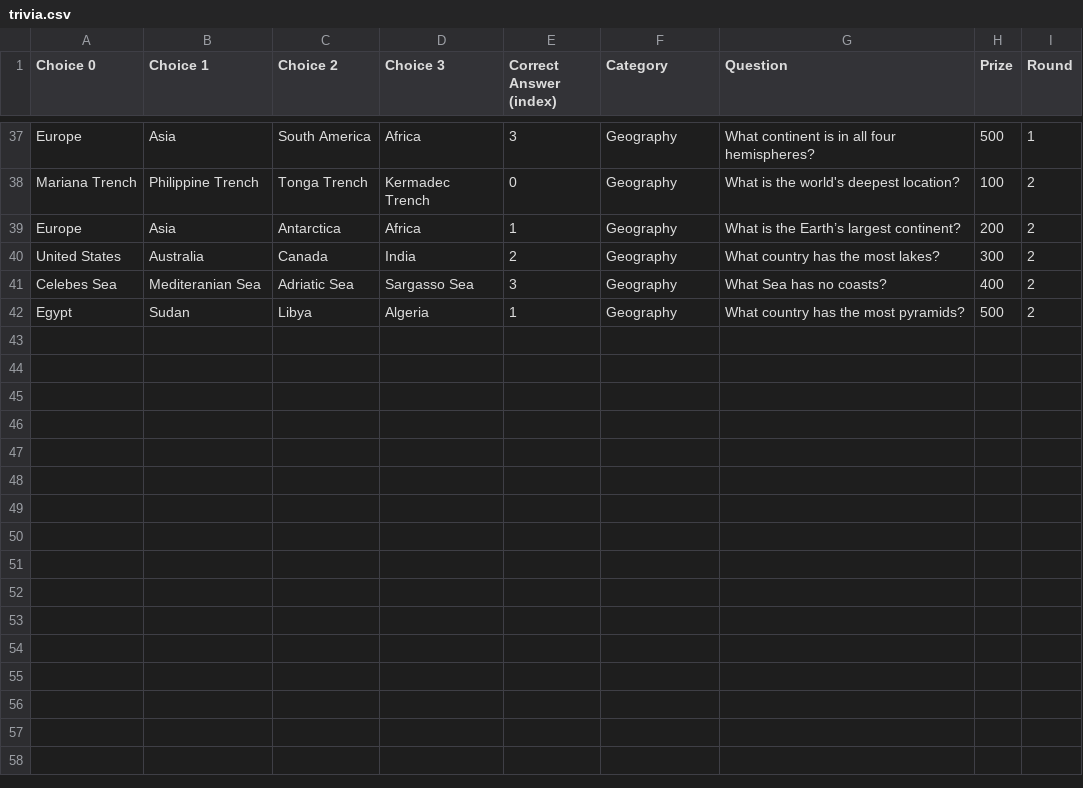
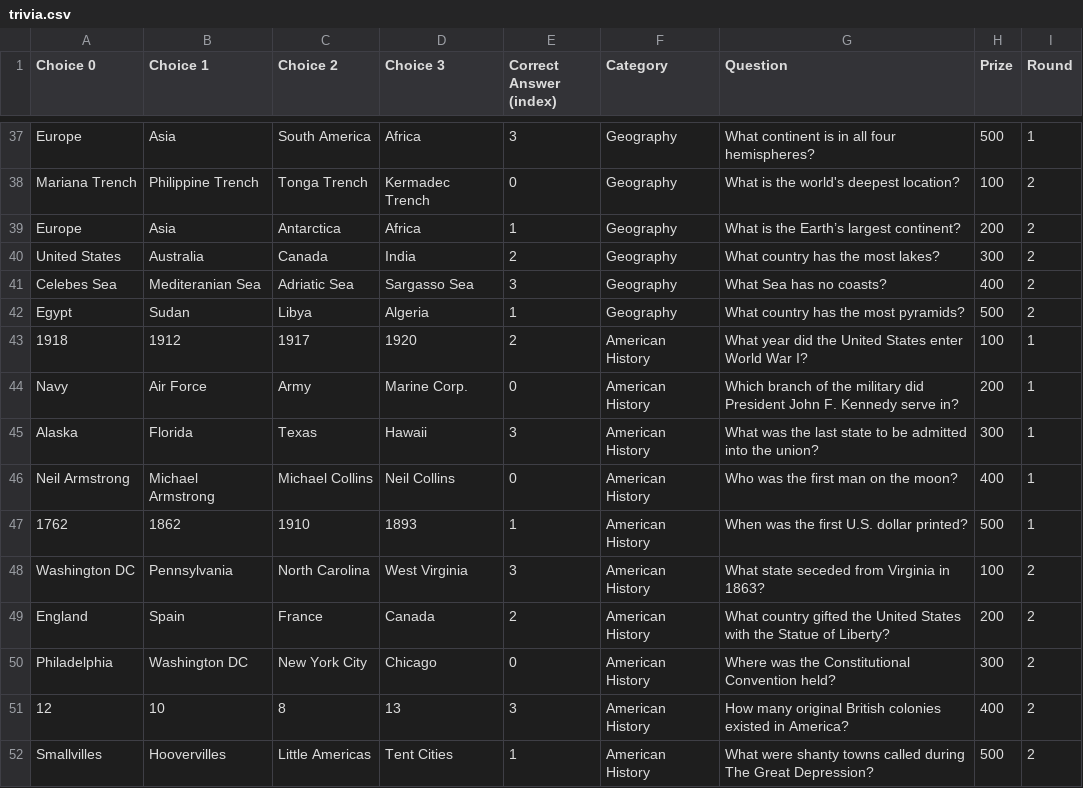
Before and after one commit to kev-odin/java-where-i-started, a CSV file: cs_143_java/projects/HaltCatchFire/trivia.csv, drawn as a sheet; only a part is shown, gaps mark what is left out; the diff names each change by its address in the sheet, - before the commit and + after, or states it on an @@ line.

```diff
--- a/cs_143_java/projects/HaltCatchFire/trivia.csv
+++ b/cs_143_java/projects/HaltCatchFire/trivia.csv
+row 43: 1918 | 1912 | 1917 | 1920 | 2 | American History | What year did the United States enter World War I? | 100 | 1
+row 44: Navy | Air Force | Army | Marine Corp. | 0 | American History | Which branch of the military did President John F. Kennedy serve in? | 200 | 1
+row 45: Alaska | Florida | Texas | Hawaii | 3 | American History | What was the last state to be admitted into the union? | 300 | 1
+row 46: Neil Armstrong | Michael Armstrong | Michael Collins | Neil Collins | 0 | American History | Who was the first man on the moon? | 400 | 1
+row 47: 1762 | 1862 | 1910 | 1893 | 1 | American History | When was the first U.S. dollar printed? | 500 | 1
+row 48: Washington DC | Pennsylvania | North Carolina | West Virginia | 3 | American History | What state seceded from Virginia in 1863? | 100 | 2
+row 49: England | Spain | France | Canada | 2 | American History | What country gifted the United States with the Statue of Liberty? | 200 | 2
+row 50: Philadelphia | Washington DC | New York City | Chicago | 0 | American History | Where was the Constitutional Convention held? | 300 | 2
+row 51: 12 | 10 | 8 | 13 | 3 | American History | How many original British colonies existed in America? | 400 | 2
+row 52: Smallvilles | Hoovervilles | Little Americas | Tent Cities | 1 | American History | What were shanty towns called during The Great Depression? | 500 | 2
```
Also changed, not shown: 2 other files.
